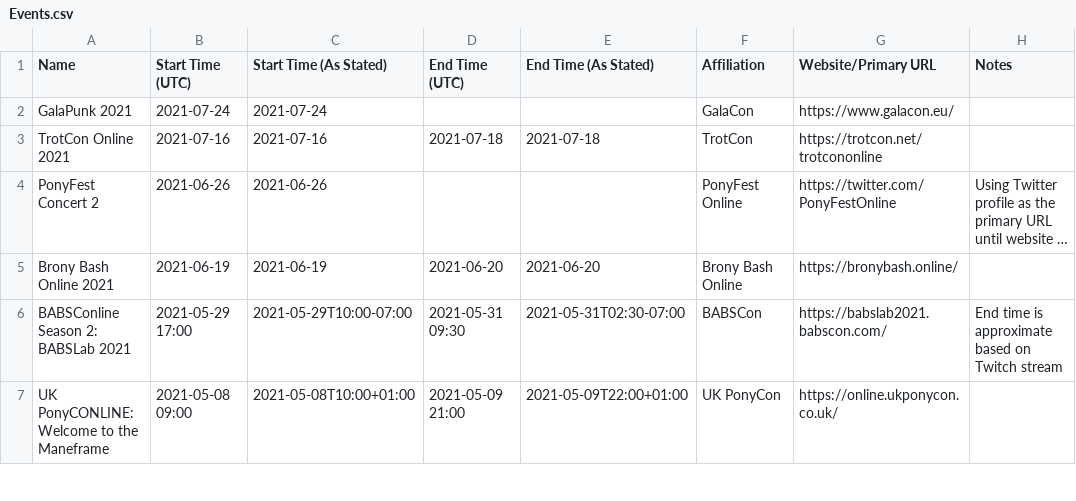
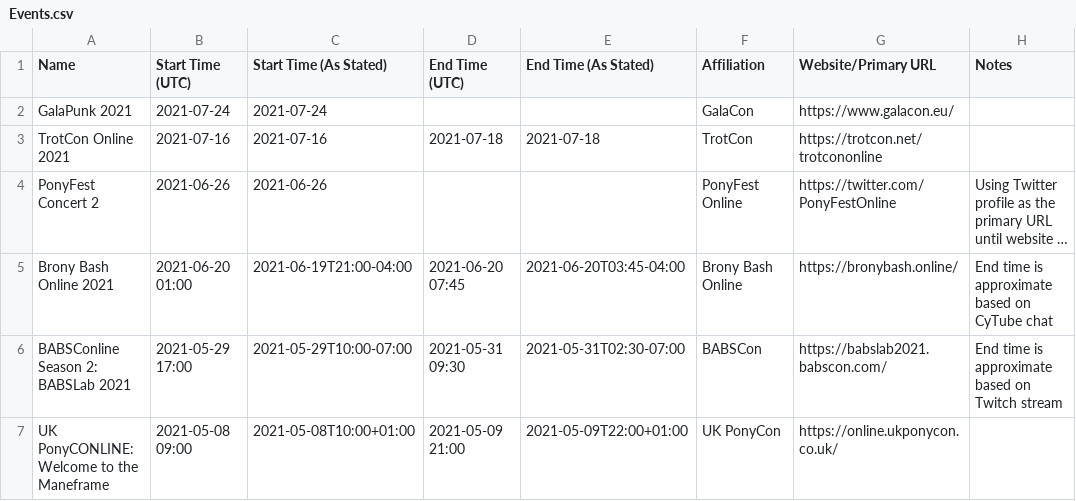
Before and after one commit to jack126guy/online-pony-events-covid-19, a CSV file: Events.csv, drawn as a sheet; only a part is shown; long unchanged cells end in …; the diff names each change by its address in the sheet, - before the commit and + after, or states it on an @@ line.

Commit message:
Fill in times for Brony Bash Online 2021

```diff
--- a/Events.csv
+++ b/Events.csv
-B5 (Start Time (UTC)): 2021-06-19
+B5 (Start Time (UTC)): 2021-06-20 01:00
-C5 (Start Time (As Stated)): 2021-06-19
+C5 (Start Time (As Stated)): 2021-06-19T21:00-04:00
-D5 (End Time (UTC)): 2021-06-20
+D5 (End Time (UTC)): 2021-06-20 07:45
-E5 (End Time (As Stated)): 2021-06-20
+E5 (End Time (As Stated)): 2021-06-20T03:45-04:00
-H5 (Notes): (empty)
+H5 (Notes): End time is approximate based on CyTube chat
```
